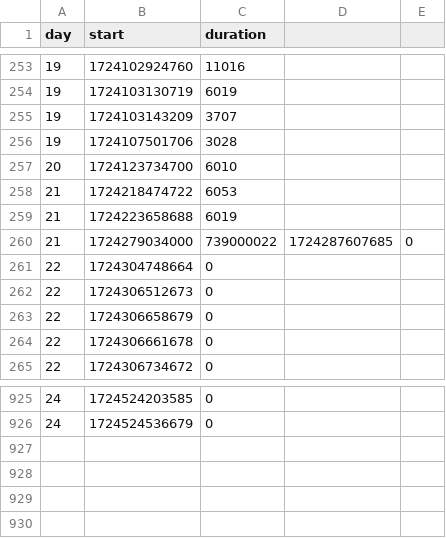
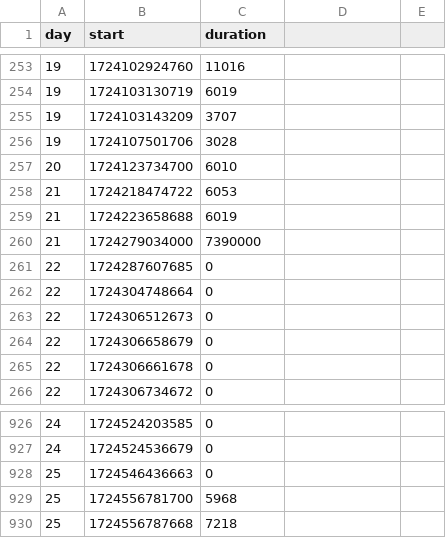
Before and after one commit to borisnezlobin/enf, a CSV file: collection/enf_data/2024/8/error.csv, drawn as a sheet; only a part is shown, gaps mark what is left out.

Commit message:
fix get_c to have way more values, I figured out the server

```diff
--- a/collection/enf_data/2024/8/error.csv
+++ b/collection/enf_data/2024/8/error.csv
@@ -259,3 +259,4 @@ day,start,duration
 21,1724223658688,6019
-21,1724279034000,739000022,1724287607685,0
+21,1724279034000,7390000
+22,1724287607685,0
 22,1724304748664,0
@@ -926 +927,4 @@ day,start,duration
 24,1724524536679,0
+25,1724546436663,0
+25,1724556781700,5968
+25,1724556787668,7218
```
Also changed, not shown: 3 other files.
